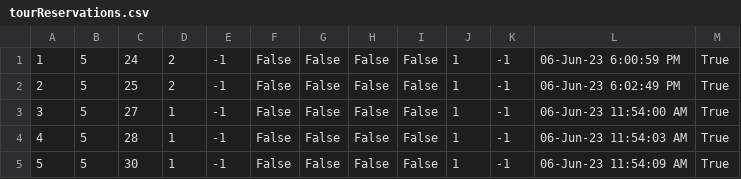
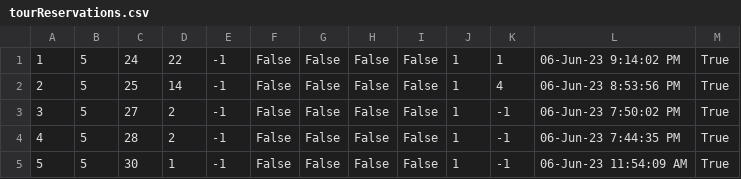
Before and after one commit to mil184/SIMS-tim-B, a CSV file: SIMS-Initial-Project-main/InitialProject/InitialProject/Resources/Data/tourReservations.csv, drawn as a sheet.

```diff
--- a/SIMS-Initial-Project-main/InitialProject/InitialProject/Resources/Data/tourReservations.csv
+++ b/SIMS-Initial-Project-main/InitialProject/InitialProject/Resources/Data/tourReservations.csv
@@ -1,5 +1,5 @@
-1|5|24|2|-1|False|False|False|False|1|-1|06-Jun-23 6:00:59 PM|True
-2|5|25|2|-1|False|False|False|False|1|-1|06-Jun-23 6:02:49 PM|True
-3|5|27|1|-1|False|False|False|False|1|-1|06-Jun-23 11:54:00 AM|True
-4|5|28|1|-1|False|False|False|False|1|-1|06-Jun-23 11:54:03 AM|True
+1|5|24|22|-1|False|False|False|False|1|1|06-Jun-23 9:14:02 PM|True
+2|5|25|14|-1|False|False|False|False|1|4|06-Jun-23 8:53:56 PM|True
+3|5|27|2|-1|False|False|False|False|1|-1|06-Jun-23 7:50:02 PM|True
+4|5|28|2|-1|False|False|False|False|1|-1|06-Jun-23 7:44:35 PM|True
 5|5|30|1|-1|False|False|False|False|1|-1|06-Jun-23 11:54:09 AM|True
```
Also changed, not shown: SIMS-Initial-Project-main/InitialProject/InitialProject/Resources/Data/tours.csv, 6 other files.
